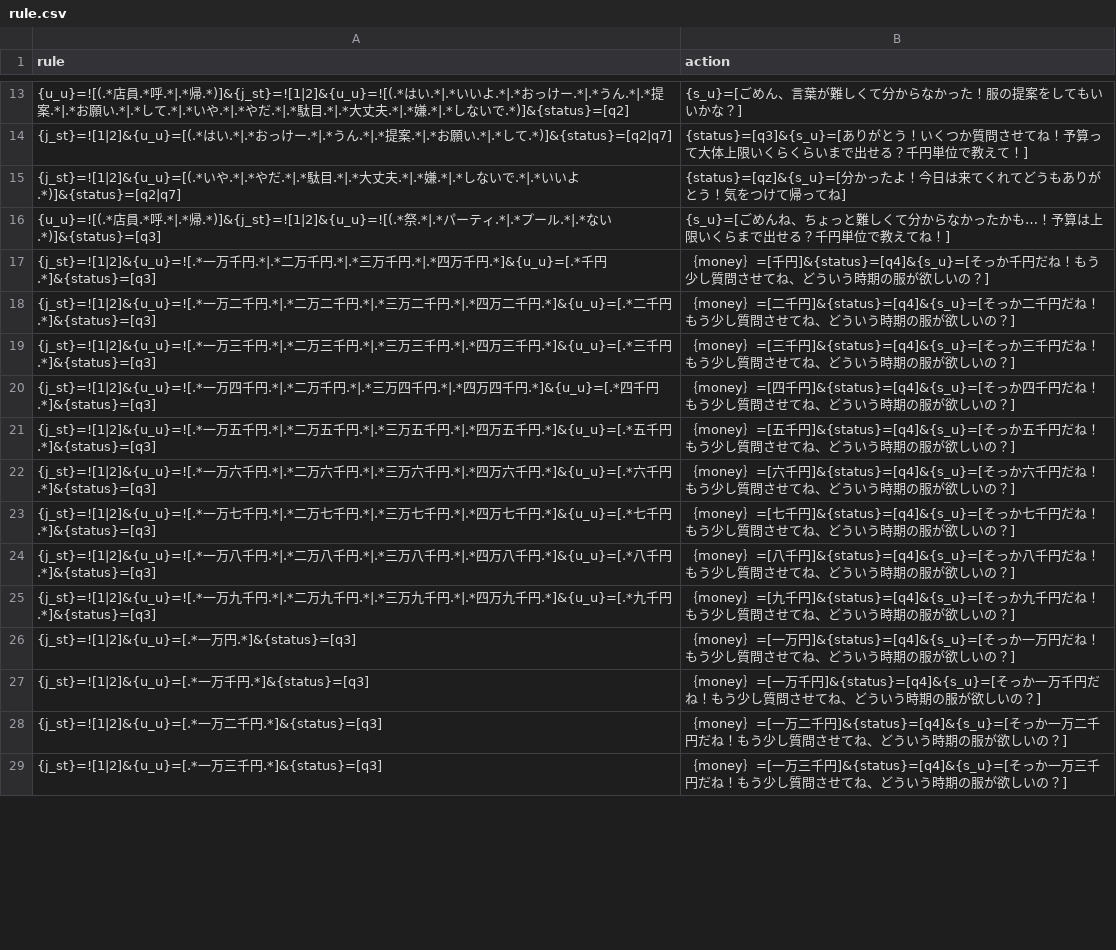
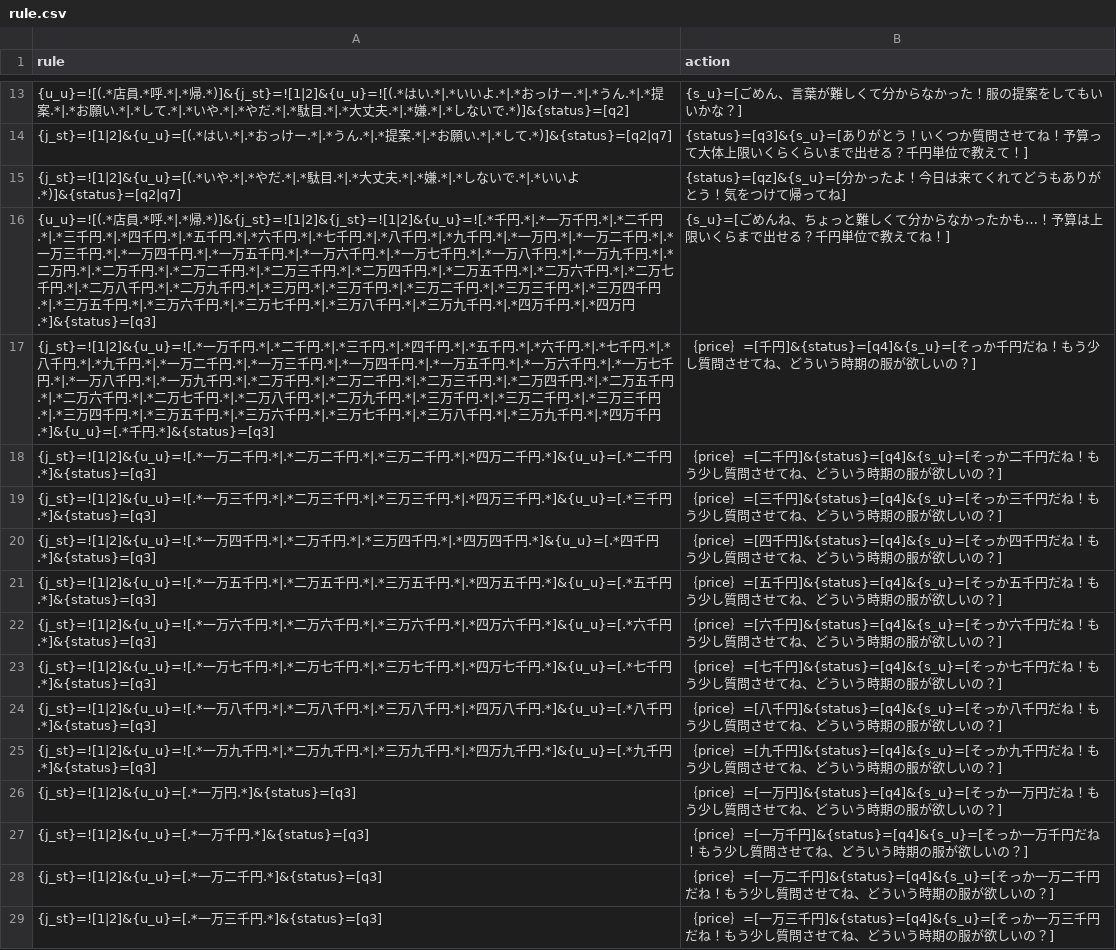
Before and after one commit to garicchi/ApparelStrategy, a CSV file: server/rule.csv, drawn as a sheet; only a part is shown, gaps mark what is left out; the diff covers the shown part only.

Commit message:
rule change

```diff
--- a/server/rule.csv
+++ b/server/rule.csv
@@ -15,15 +15,15 @@ rule,action
 {j_st}=![1|2]&{u_u}=[(.*いや.*|.*やだ.*|.*駄目.*|.*大丈夫.*|.*嫌.*|.*しないで.*|.*いいよ.*)]&{status}=[q2|q7],{status}=[qz]&{s_u}=[分かったよ！今日は来てくれてどうもありがとう！気をつけて帰ってね]
-{u_u}=![(.*店員.*呼.*|.*帰.*)]&{j_st}=![1|2]&{u_u}=![(.*祭.*|.*パーティ.*|.*プール.*|.*ない.*)]&{status}=[q3],{s_u}=[ごめんね、ちょっと難しくて分からなかったかも…！予算は上限いくらまで出せる？千円単位で教えてね！]
-{j_st}=![1|2]&{u_u}=![.*一万千円.*|.*二万千円.*|.*三万千円.*|.*四万千円.*]&{u_u}=[.*千円.*]&{status}=[q3],｛money｝=[千円]&{status}=[q4]&{s_u}=[そっか千円だね！もう少し質問させてね、どういう時期の服が欲しいの？]
-{j_st}=![1|2]&{u_u}=![.*一万二千円.*|.*二万二千円.*|.*三万二千円.*|.*四万二千円.*]&{u_u}=[.*二千円.*]&{status}=[q3],｛money｝=[二千円]&{status}=[q4]&{s_u}=[そっか二千円だね！もう少し質問させてね、どういう時期の服が欲しいの？]
-{j_st}=![1|2]&{u_u}=![.*一万三千円.*|.*二万三千円.*|.*三万三千円.*|.*四万三千円.*]&{u_u}=[.*三千円.*]&{status}=[q3],｛money｝=[三千円]&{status}=[q4]&{s_u}=[そっか三千円だね！もう少し質問させてね、どういう時期の服が欲しいの？]
-{j_st}=![1|2]&{u_u}=![.*一万四千円.*|.*二万千円.*|.*三万四千円.*|.*四万四千円.*]&{u_u}=[.*四千円.*]&{status}=[q3],｛money｝=[四千円]&{status}=[q4]&{s_u}=[そっか四千円だね！もう少し質問させてね、どういう時期の服が欲しいの？]
-{j_st}=![1|2]&{u_u}=![.*一万五千円.*|.*二万五千円.*|.*三万五千円.*|.*四万五千円.*]&{u_u}=[.*五千円.*]&{status}=[q3],｛money｝=[五千円]&{status}=[q4]&{s_u}=[そっか五千円だね！もう少し質問させてね、どういう時期の服が欲しいの？]
-{j_st}=![1|2]&{u_u}=![.*一万六千円.*|.*二万六千円.*|.*三万六千円.*|.*四万六千円.*]&{u_u}=[.*六千円.*]&{status}=[q3],｛money｝=[六千円]&{status}=[q4]&{s_u}=[そっか六千円だね！もう少し質問させてね、どういう時期の服が欲しいの？]
-{j_st}=![1|2]&{u_u}=![.*一万七千円.*|.*二万七千円.*|.*三万七千円.*|.*四万七千円.*]&{u_u}=[.*七千円.*]&{status}=[q3],｛money｝=[七千円]&{status}=[q4]&{s_u}=[そっか七千円だね！もう少し質問させてね、どういう時期の服が欲しいの？]
-{j_st}=![1|2]&{u_u}=![.*一万八千円.*|.*二万八千円.*|.*三万八千円.*|.*四万八千円.*]&{u_u}=[.*八千円.*]&{status}=[q3],｛money｝=[八千円]&{status}=[q4]&{s_u}=[そっか八千円だね！もう少し質問させてね、どういう時期の服が欲しいの？]
-{j_st}=![1|2]&{u_u}=![.*一万九千円.*|.*二万九千円.*|.*三万九千円.*|.*四万九千円.*]&{u_u}=[.*九千円.*]&{status}=[q3],｛money｝=[九千円]&{status}=[q4]&{s_u}=[そっか九千円だね！もう少し質問させてね、どういう時期の服が欲しいの？]
-{j_st}=![1|2]&{u_u}=[.*一万円.*]&{status}=[q3],｛money｝=[一万円]&{status}=[q4]&{s_u}=[そっか一万円だね！もう少し質問させてね、どういう時期の服が欲しいの？]
-{j_st}=![1|2]&{u_u}=[.*一万千円.*]&{status}=[q3],｛money｝=[一万千円]&{status}=[q4]&{s_u}=[そっか一万千円だね！もう少し質問させてね、どういう時期の服が欲しいの？]
-{j_st}=![1|2]&{u_u}=[.*一万二千円.*]&{status}=[q3],｛money｝=[一万二千円]&{status}=[q4]&{s_u}=[そっか一万二千円だね！もう少し質問させてね、どういう時期の服が欲しいの？]
-{j_st}=![1|2]&{u_u}=[.*一万三千円.*]&{status}=[q3],｛money｝=[一万三千円]&{status}=[q4]&{s_u}=[そっか一万三千円だね！もう少し質問させてね、どういう時期の服が欲しいの？]
+{u_u}=![(.*店員.*呼.*|.*帰.*)]&{j_st}=![1|2]&{j_st}=![1|2]&{u_u}=![.*千円.*|.*一万千円.*|.*二千円.*|.*三千円.*|.*四千円.*|.*五千円.*|.*六千円.*|.*七千円.*|.*八千円.*|.*九千円.*|.*一万円.*|.*一万二千円.*|.*一万三千円.*|.*一万四千円.*|.*一万五千円.*|.*一万六千円.*|.*一万七千円.*|.*一万八千円.*|.*一万九千円.*|.*二万円.*|.*二万千円.*|.*二万二千円.*|.*二万三千円.*|.*二万四千円.*|.*二万五千円.*|.*二万六千円.*|.*二万七千円.*|.*二万八千円.*|.*二万九千円.*|.*三万円.*|.*三万千円.*|.*三万二千円.*|.*三万三千円.*|.*三万四千円.*|.*三万五千円.*|.*三万六千円.*|.*三万七千円.*|.*三万八千円.*|.*三万九千円.*|.*四万千円.*|.*四万円.*]&{status}=[q3],{s_u}=[ごめんね、ちょっと難しくて分からなかったかも…！予算は上限いくらまで出せる？千円単位で教えてね！]
+{j_st}=![1|2]&{u_u}=![.*一万千円.*|.*二千円.*|.*三千円.*|.*四千円.*|.*五千円.*|.*六千円.*|.*七千円.*|.*八千円.*|.*九千円.*|.*一万二千円.*|.*一万三千円.*|.*一万四千円.*|.*一万五千円.*|.*一万六千円.*|.*一万七千円.*|.*一万八千円.*|.*一万九千円.*|.*二万千円.*|.*二万二千円.*|.*二万三千円.*|.*二万四千円.*|.*二万五千円.*|.*二万六千円.*|.*二万七千円.*|.*二万八千円.*|.*二万九千円.*|.*三万千円.*|.*三万二千円.*|.*三万三千円.*|.*三万四千円.*|.*三万五千円.*|.*三万六千円.*|.*三万七千円.*|.*三万八千円.*|.*三万九千円.*|.*四万千円.*]&{u_u}=[.*千円.*]&{status}=[q3],｛price｝=[千円]&{status}=[q4]&{s_u}=[そっか千円だね！もう少し質問させてね、どういう時期の服が欲しいの？]
+{j_st}=![1|2]&{u_u}=![.*一万二千円.*|.*二万二千円.*|.*三万二千円.*|.*四万二千円.*]&{u_u}=[.*二千円.*]&{status}=[q3],｛price｝=[二千円]&{status}=[q4]&{s_u}=[そっか二千円だね！もう少し質問させてね、どういう時期の服が欲しいの？]
+{j_st}=![1|2]&{u_u}=![.*一万三千円.*|.*二万三千円.*|.*三万三千円.*|.*四万三千円.*]&{u_u}=[.*三千円.*]&{status}=[q3],｛price｝=[三千円]&{status}=[q4]&{s_u}=[そっか三千円だね！もう少し質問させてね、どういう時期の服が欲しいの？]
+{j_st}=![1|2]&{u_u}=![.*一万四千円.*|.*二万千円.*|.*三万四千円.*|.*四万四千円.*]&{u_u}=[.*四千円.*]&{status}=[q3],｛price｝=[四千円]&{status}=[q4]&{s_u}=[そっか四千円だね！もう少し質問させてね、どういう時期の服が欲しいの？]
+{j_st}=![1|2]&{u_u}=![.*一万五千円.*|.*二万五千円.*|.*三万五千円.*|.*四万五千円.*]&{u_u}=[.*五千円.*]&{status}=[q3],｛price｝=[五千円]&{status}=[q4]&{s_u}=[そっか五千円だね！もう少し質問させてね、どういう時期の服が欲しいの？]
+{j_st}=![1|2]&{u_u}=![.*一万六千円.*|.*二万六千円.*|.*三万六千円.*|.*四万六千円.*]&{u_u}=[.*六千円.*]&{status}=[q3],｛price｝=[六千円]&{status}=[q4]&{s_u}=[そっか六千円だね！もう少し質問させてね、どういう時期の服が欲しいの？]
+{j_st}=![1|2]&{u_u}=![.*一万七千円.*|.*二万七千円.*|.*三万七千円.*|.*四万七千円.*]&{u_u}=[.*七千円.*]&{status}=[q3],｛price｝=[七千円]&{status}=[q4]&{s_u}=[そっか七千円だね！もう少し質問させてね、どういう時期の服が欲しいの？]
+{j_st}=![1|2]&{u_u}=![.*一万八千円.*|.*二万八千円.*|.*三万八千円.*|.*四万八千円.*]&{u_u}=[.*八千円.*]&{status}=[q3],｛price｝=[八千円]&{status}=[q4]&{s_u}=[そっか八千円だね！もう少し質問させてね、どういう時期の服が欲しいの？]
+{j_st}=![1|2]&{u_u}=![.*一万九千円.*|.*二万九千円.*|.*三万九千円.*|.*四万九千円.*]&{u_u}=[.*九千円.*]&{status}=[q3],｛price｝=[九千円]&{status}=[q4]&{s_u}=[そっか九千円だね！もう少し質問させてね、どういう時期の服が欲しいの？]
+{j_st}=![1|2]&{u_u}=[.*一万円.*]&{status}=[q3],｛price｝=[一万円]&{status}=[q4]&{s_u}=[そっか一万円だね！もう少し質問させてね、どういう時期の服が欲しいの？]
+{j_st}=![1|2]&{u_u}=[.*一万千円.*]&{status}=[q3],｛price｝=[一万千円]&{status}=[q4]&{s_u}=[そっか一万千円だね！もう少し質問させてね、どういう時期の服が欲しいの？]
+{j_st}=![1|2]&{u_u}=[.*一万二千円.*]&{status}=[q3],｛price｝=[一万二千円]&{status}=[q4]&{s_u}=[そっか一万二千円だね！もう少し質問させてね、どういう時期の服が欲しいの？]
+{j_st}=![1|2]&{u_u}=[.*一万三千円.*]&{status}=[q3],｛price｝=[一万三千円]&{status}=[q4]&{s_u}=[そっか一万三千円だね！もう少し質問させてね、どういう時期の服が欲しいの？]
```
Also changed, not shown: 2 removed rows and 37 edited cells elsewhere in this file, 2 other files.
